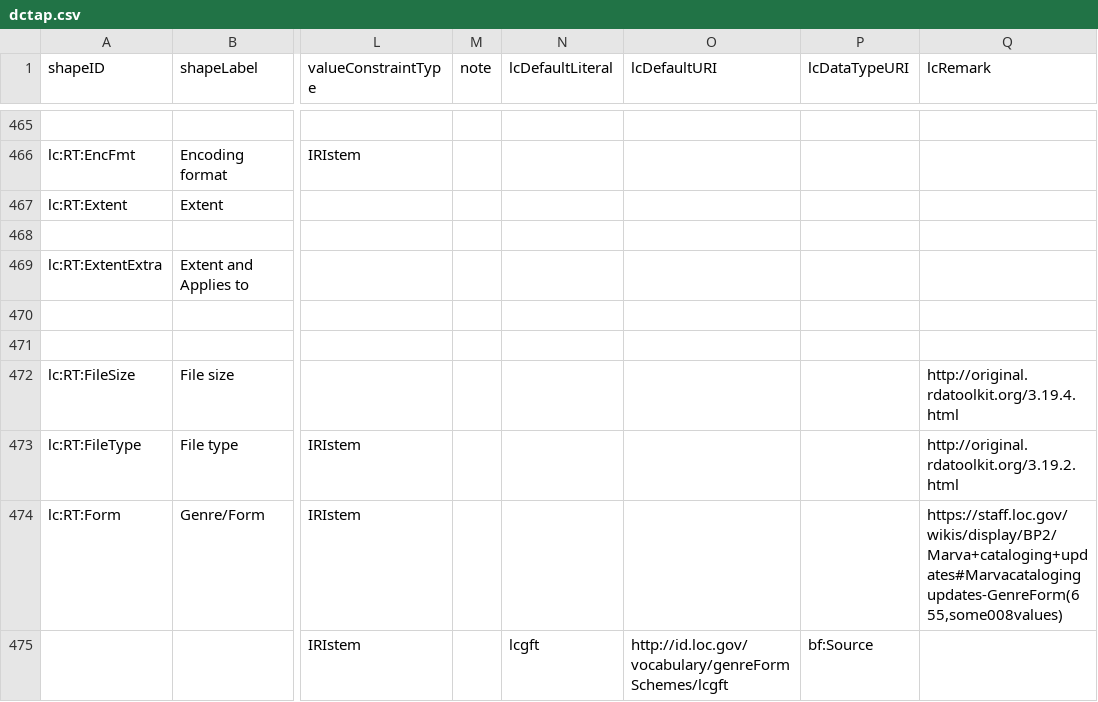
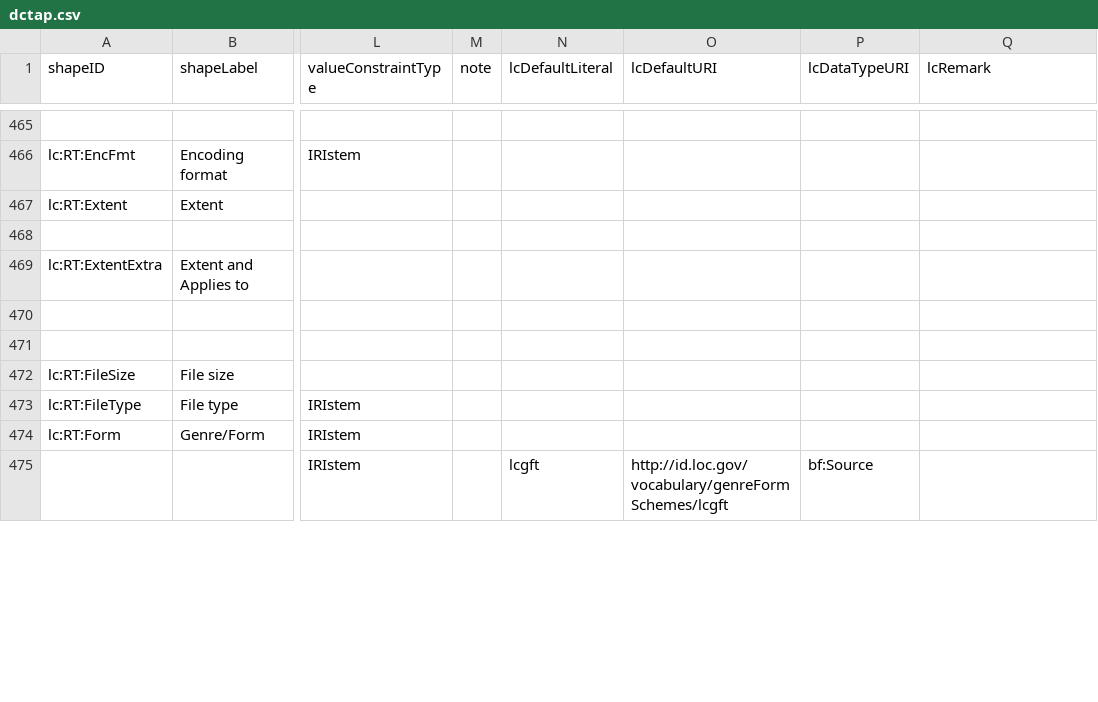
Before and after one commit to lcnetdev/marva-profiles, a CSV file: marva-stage/dctap.csv, drawn as a sheet; only a part is shown, gaps mark what is left out; the diff covers the shown part only; the diff names each change by its address in the sheet, - before the commit and + after, or states it on an @@ line.

Commit message:
Update MARVA profiles

```diff
--- a/marva-stage/dctap.csv
+++ b/marva-stage/dctap.csv
-Q472 (lcRemark): http://original.rdatoolkit.org/3.19.4.html
+Q472 (lcRemark): (empty)
-Q473 (lcRemark): http://original.rdatoolkit.org/3.19.2.html
+Q473 (lcRemark): (empty)
-Q474 (lcRemark): https://staff.loc.gov/wikis/display/BP2/Marva+cataloging+updates#Marvacatalogingupdates-GenreForm(655,some008values)
+Q474 (lcRemark): (empty)
```
Also changed, not shown: 20 edited cells elsewhere in this file, 2 other files.
